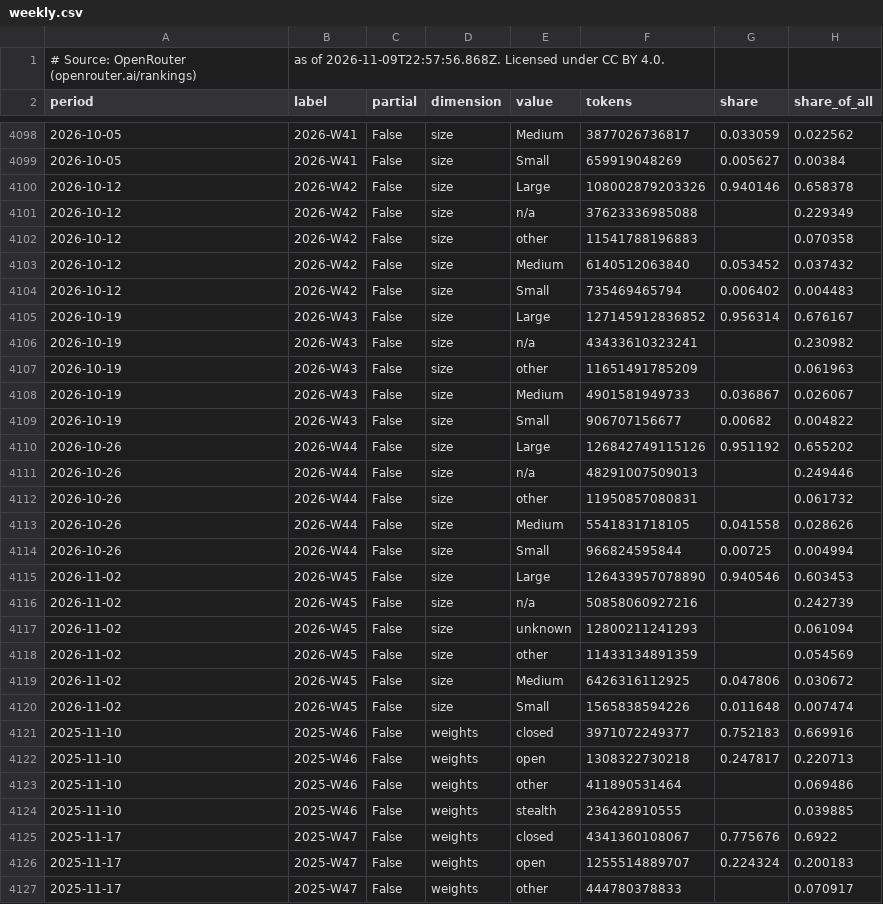
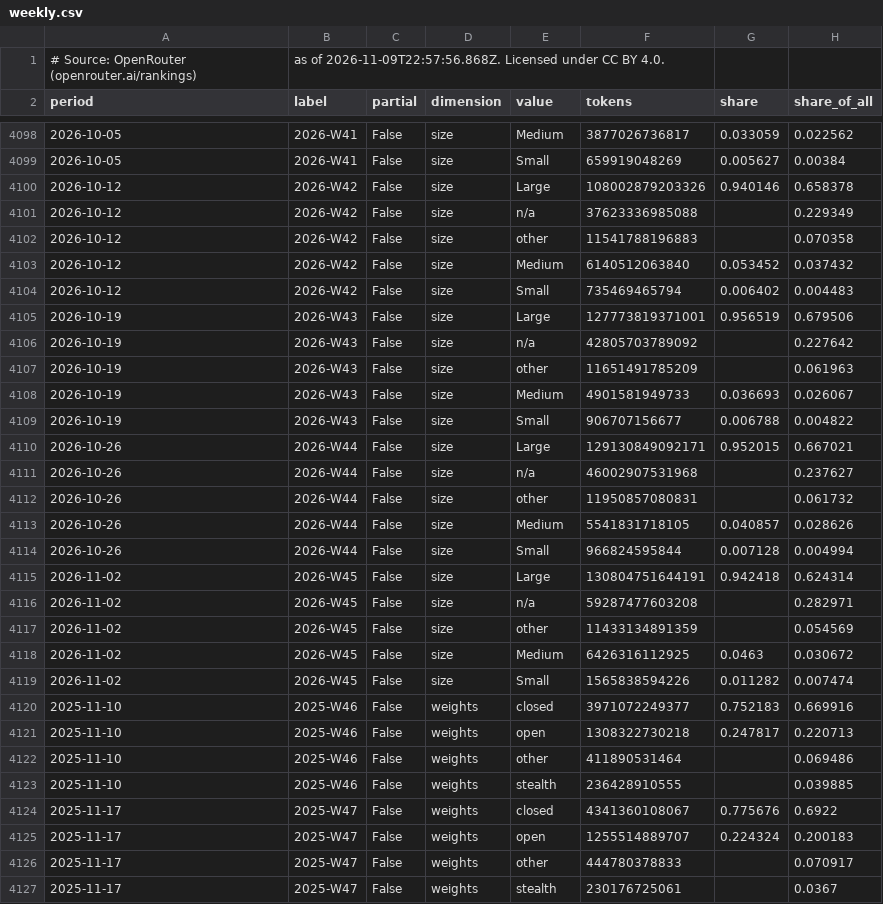
Before and after one commit to danielwipert/openrouter.chart, a CSV file: output/2026-W45/weekly.csv, drawn as a sheet; only a part is shown, gaps mark what is left out; the shorter side is filled out with more unchanged rows; the diff covers the shown part only.

```diff
--- a/output/2026-W45/weekly.csv
+++ b/output/2026-W45/weekly.csv
@@ -4104,18 +4104,17 @@ period,label,partial,dimension,value,tokens,share,share_of_all
 2026-10-12,2026-W42,False,size,Small,735469465794,0.006402,0.004483
-2026-10-19,2026-W43,False,size,Large,127145912836852,0.956314,0.676167
-2026-10-19,2026-W43,False,size,n/a,43433610323241,,0.230982
+2026-10-19,2026-W43,False,size,Large,127773819371001,0.956519,0.679506
+2026-10-19,2026-W43,False,size,n/a,42805703789092,,0.227642
 2026-10-19,2026-W43,False,size,other,11651491785209,,0.061963
-2026-10-19,2026-W43,False,size,Medium,4901581949733,0.036867,0.026067
-2026-10-19,2026-W43,False,size,Small,906707156677,0.00682,0.004822
-2026-10-26,2026-W44,False,size,Large,126842749115126,0.951192,0.655202
-2026-10-26,2026-W44,False,size,n/a,48291007509013,,0.249446
+2026-10-19,2026-W43,False,size,Medium,4901581949733,0.036693,0.026067
+2026-10-19,2026-W43,False,size,Small,906707156677,0.006788,0.004822
+2026-10-26,2026-W44,False,size,Large,129130849092171,0.952015,0.667021
+2026-10-26,2026-W44,False,size,n/a,46002907531968,,0.237627
 2026-10-26,2026-W44,False,size,other,11950857080831,,0.061732
-2026-10-26,2026-W44,False,size,Medium,5541831718105,0.041558,0.028626
-2026-10-26,2026-W44,False,size,Small,966824595844,0.00725,0.004994
-2026-11-02,2026-W45,False,size,Large,126433957078890,0.940546,0.603453
-2026-11-02,2026-W45,False,size,n/a,50858060927216,,0.242739
-2026-11-02,2026-W45,False,size,unknown,12800211241293,,0.061094
+2026-10-26,2026-W44,False,size,Medium,5541831718105,0.040857,0.028626
+2026-10-26,2026-W44,False,size,Small,966824595844,0.007128,0.004994
+2026-11-02,2026-W45,False,size,Large,130804751644191,0.942418,0.624314
+2026-11-02,2026-W45,False,size,n/a,59287477603208,,0.282971
 2026-11-02,2026-W45,False,size,other,11433134891359,,0.054569
-2026-11-02,2026-W45,False,size,Medium,6426316112925,0.047806,0.030672
-2026-11-02,2026-W45,False,size,Small,1565838594226,0.011648,0.007474
+2026-11-02,2026-W45,False,size,Medium,6426316112925,0.0463,0.030672
+2026-11-02,2026-W45,False,size,Small,1565838594226,0.011282,0.007474
 2025-11-10,2025-W46,False,weights,closed,3971072249377,0.752183,0.669916
```
Also changed, not shown: 18 edited cells elsewhere in this file, output/2026-W45/monthly.csv, 34 other files.
